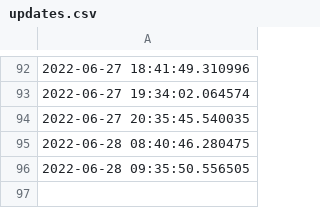
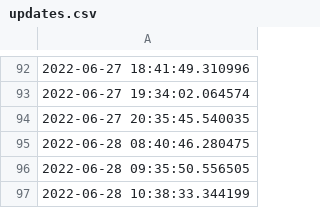
Before and after one commit to ONEcampaign/ukraine_oda_tracker, a CSV file: updates.csv, drawn as a sheet; only a part is shown, gaps mark what is left out; the diff names each change by its address in the sheet, - before the commit and + after, or states it on an @@ line.

Commit message:
Deploying to gh-pages from @ ONEcampaign/ukraine_oda_tracker@13cd52cde3cca3f2014d1b14f165807e8e3afb4a 🚀

```diff
--- a/updates.csv
+++ b/updates.csv
+row 97: 2022-06-28 10:38:33.344199
```
